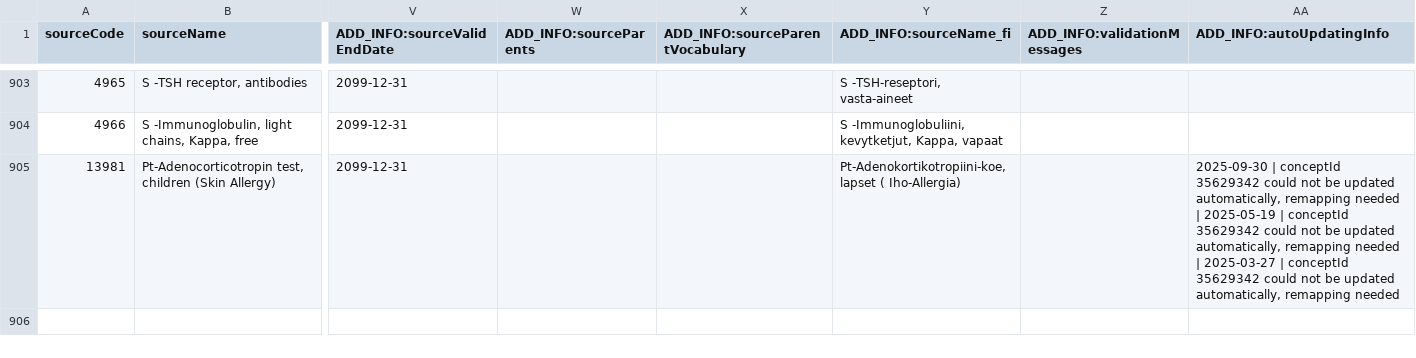
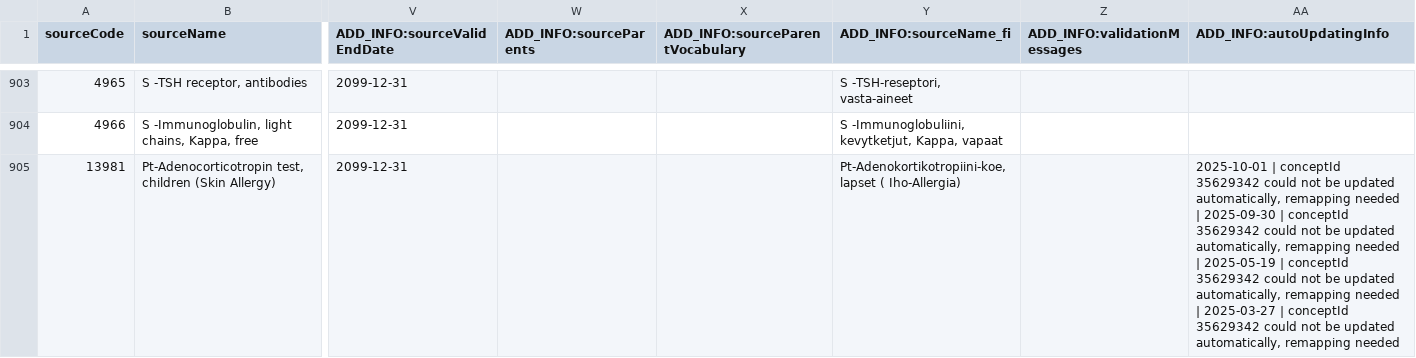
Before and after one commit to FinOMOP/FinOMOP_mappings, a CSV file: VOCABULARIES/LABfi_HUS/LABfi_HUS.usagi.csv, drawn as a sheet; only a part is shown, gaps mark what is left out; the diff names each change by its address in the sheet, - before the commit and + after, or states it on an @@ line.

```diff
--- a/VOCABULARIES/LABfi_HUS/LABfi_HUS.usagi.csv
+++ b/VOCABULARIES/LABfi_HUS/LABfi_HUS.usagi.csv
-AA905 (ADD_INFO:autoUpdatingInfo): 2025-09-30 |…
+AA905 (ADD_INFO:autoUpdatingInfo): 2025-10-01 | conceptId 35629342 could not be updated automatically, remapping needed | 2025-09-30 |…
```
Also changed, not shown: VOCABULARIES/FHL/FHL.usagi.csv, VOCABULARIES/ICPC/ICPC.usagi.csv, 13 other files.
